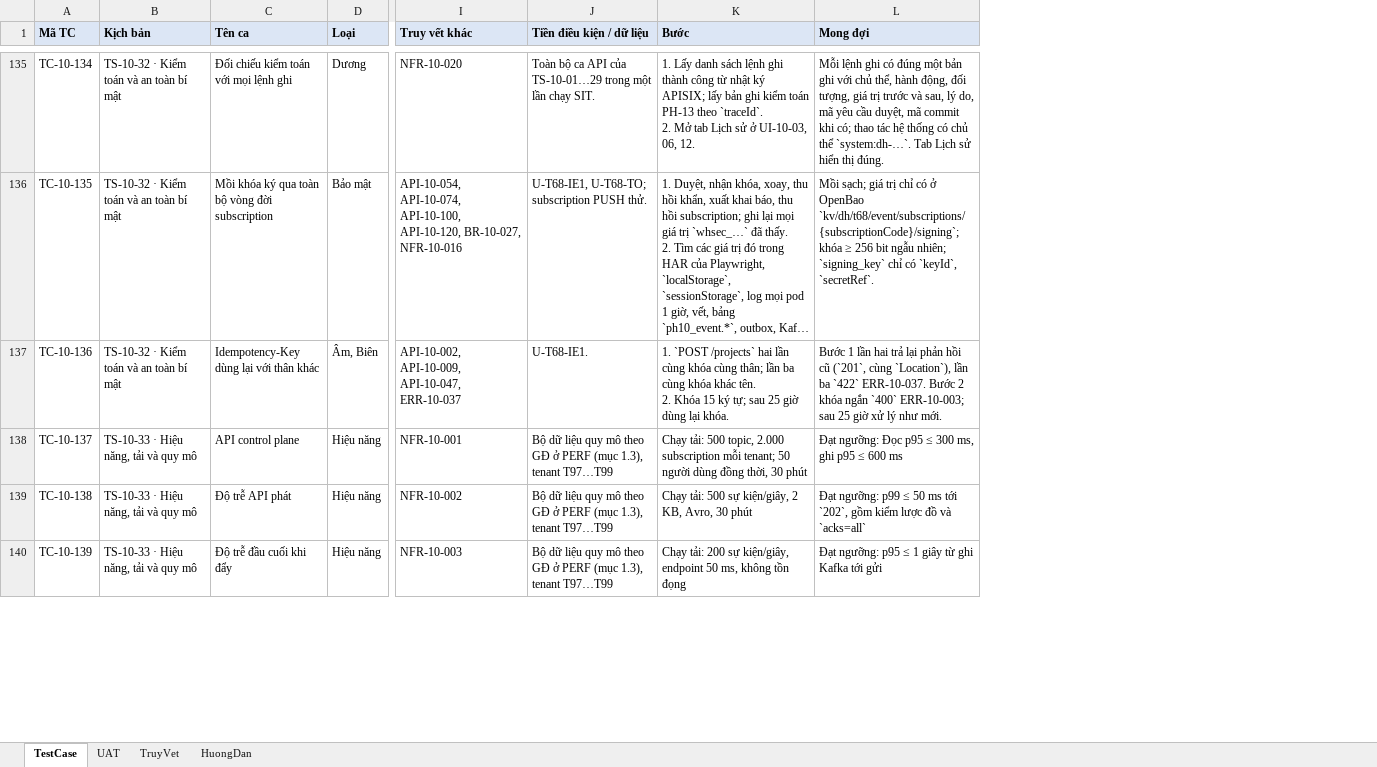
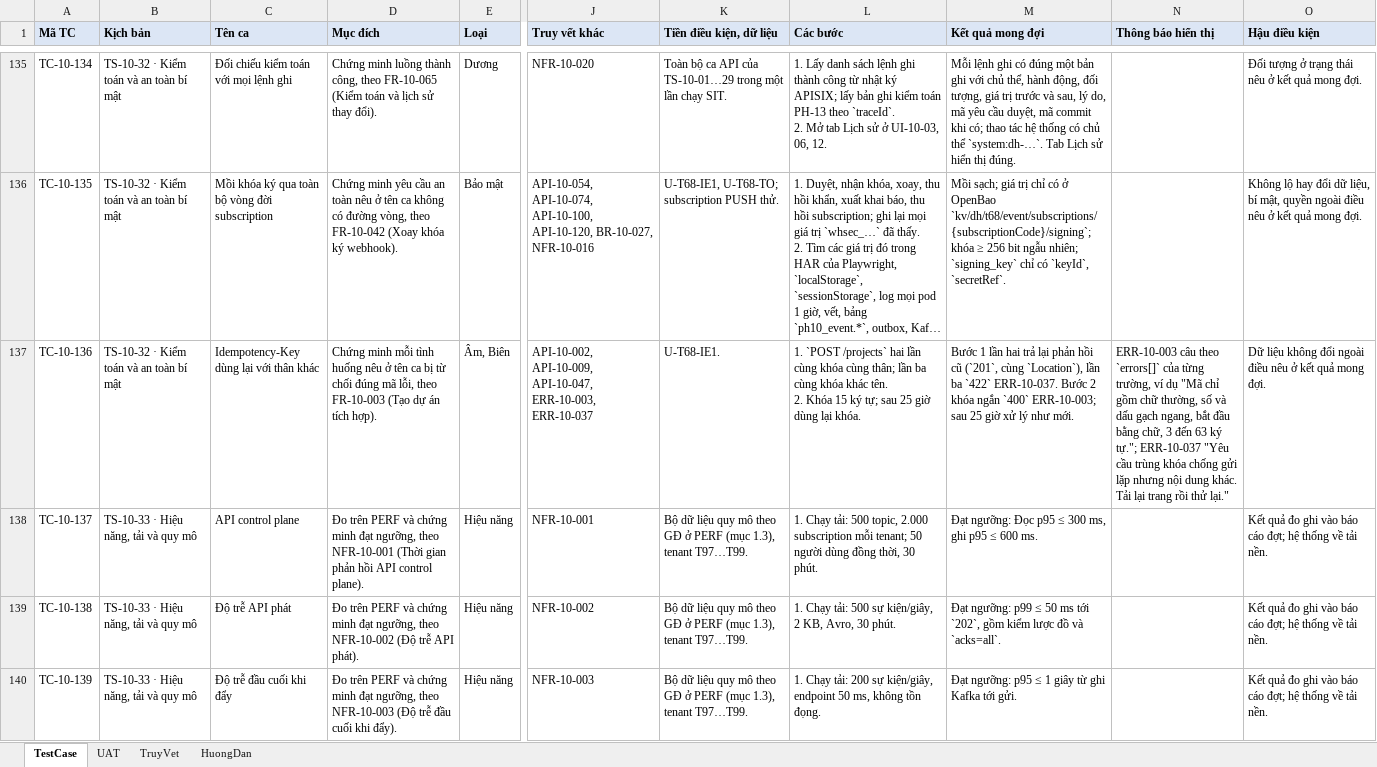
Before and after one commit to caprocute/DATAHUB, an Excel workbook: datahub-docs/05-kiem-thu/test-case/ph10/D05-02-PH10-test-case.xlsx, sheet TestCase, drawn as a sheet; only a part is shown, gaps mark what is left out; long unchanged cells end in …; values as stored, in another font and other column widths than the file's, no borders; addresses are those after the commit; the diff covers the shown part only; the diff names each change by its address in the sheet, - before the commit and + after, or states it on an @@ line.

```diff
--- a/datahub-docs/05-kiem-thu/test-case/ph10/D05-02-PH10-test-case.xlsx (sheet TestCase)
+++ b/datahub-docs/05-kiem-thu/test-case/ph10/D05-02-PH10-test-case.xlsx (sheet TestCase)
+column D (Mục đích), rows 135-140: Chứng minh luồng thành công, theo FR-10-065 (Kiểm toán và lịch sử thay đổi). | Chứng minh yêu cầu an toàn nêu ở tên ca không có đường vòng, theo FR-10-042 (Xoay khóa ký webhook). | Chứng minh mỗi tình huống nêu ở tên ca bị từ chối đúng mã lỗi, theo FR-10-003 (Tạo dự án tích hợp). | Đo trên PERF và chứng minh đạt ngưỡng, theo NFR-10-001 (Thời gian phản hồi API control plane). | Đo trên PERF và chứng minh đạt ngưỡng, theo NFR-10-002 (Độ trễ API phát). | Đo trên PERF và chứng minh đạt ngưỡng, theo NFR-10-003 (Độ trễ đầu cuối khi đẩy).
+column N (Thông báo hiển thị), row 137: ERR-10-003 câu theo `errors[]` của từng trường, ví dụ "Mã chỉ gồm chữ thường, số và dấu gạch ngang, bắt đầu bằng chữ, 3 đến 63 ký tự."; ERR-10-037 "Yêu cầu trùng khóa chống gửi lặp nhưng nội dung khác. Tải lại trang rồi thử lại."
+column O (Hậu điều kiện), rows 135-140: Đối tượng ở trạng thái nêu ở kết quả mong đợi. | Không lộ hay đổi dữ liệu, bí mật, quyền ngoài điều nêu ở kết quả mong đợi. | Dữ liệu không đổi ngoài điều nêu ở kết quả mong đợi. | Kết quả đo ghi vào báo cáo đợt; hệ thống về tải nền. | Kết quả đo ghi vào báo cáo đợt; hệ thống về tải nền. | Kết quả đo ghi vào báo cáo đợt; hệ thống về tải nền.
-K1: Tiền điều kiện / dữ liệu
+K1: Tiền điều kiện, dữ liệu
-L1: Bước
+L1: Các bước
-M1: Mong đợi
+M1: Kết quả mong đợi
-J137 (Truy vết khác): …API-10-009, API-10-047, ERR-10-037
+J137 (Truy vết khác): …API-10-009, API-10-047, ERR-10-003, ERR-10-037
-K138:K140 (Tiền điều kiện, dữ liệu): …1.3), tenant T97…T99
+K138:K140 (Tiền điều kiện, dữ liệu): …1.3), tenant T97…T99.
-L138 (Các bước): Chạy tải: 500 topic, 2.000 subscription mỗi tenant; 50 người dùng đồng thời, 30 phút
+L138 (Các bước): 1. Chạy tải: 500 topic, 2.000 subscription mỗi tenant; 50 người dùng đồng thời, 30 phút.
-M138 (Kết quả mong đợi): …≤ 600 ms
+M138 (Kết quả mong đợi): …≤ 600 ms.
-L139 (Các bước): Chạy tải: 500 sự kiện/giây, 2 KB, Avro, 30 phút
+L139 (Các bước): 1. Chạy tải: 500 sự kiện/giây, 2 KB, Avro, 30 phút.
-M139 (Kết quả mong đợi): …đồ và `acks=all`
+M139 (Kết quả mong đợi): …đồ và `acks=all`.
-L140 (Các bước): Chạy tải: 200 sự kiện/giây, endpoint 50 ms, không tồn đọng
+L140 (Các bước): 1. Chạy tải: 200 sự kiện/giây, endpoint 50 ms, không tồn đọng.
-M140 (Kết quả mong đợi): …Kafka tới gửi
+M140 (Kết quả mong đợi): …Kafka tới gửi.
```
Also changed, not shown: 39 edited cells elsewhere in this sheet, sheet HuongDan, 41 other files.
